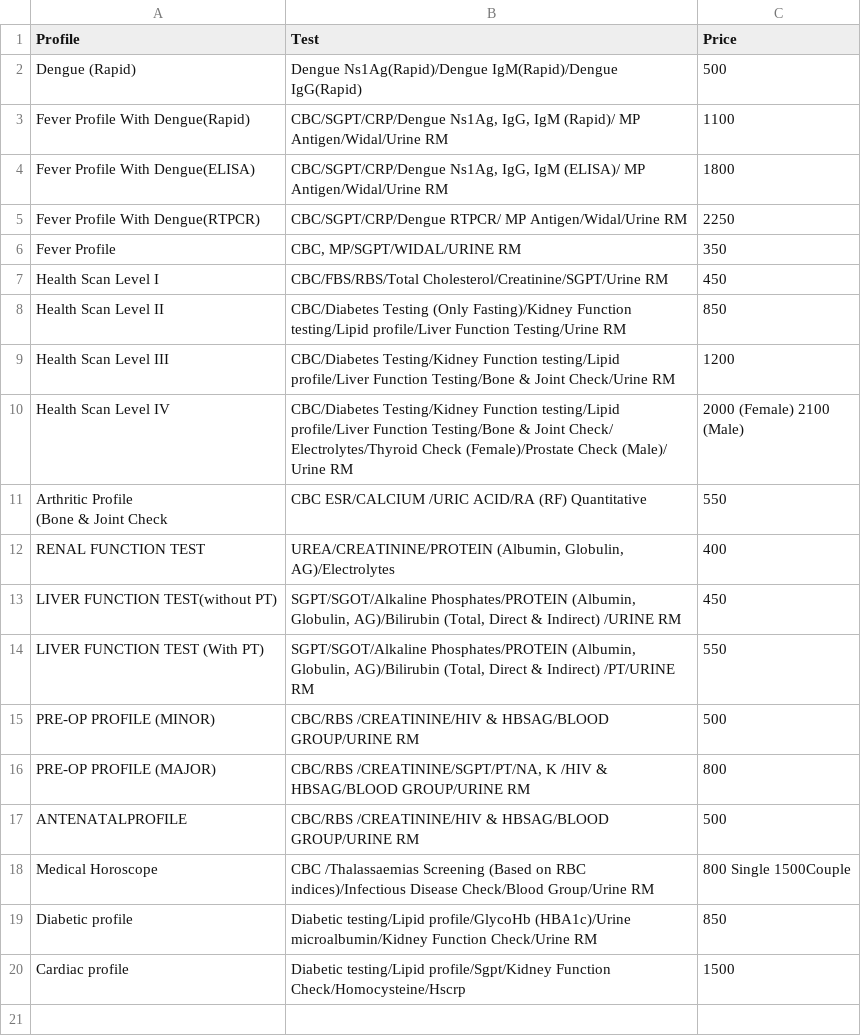
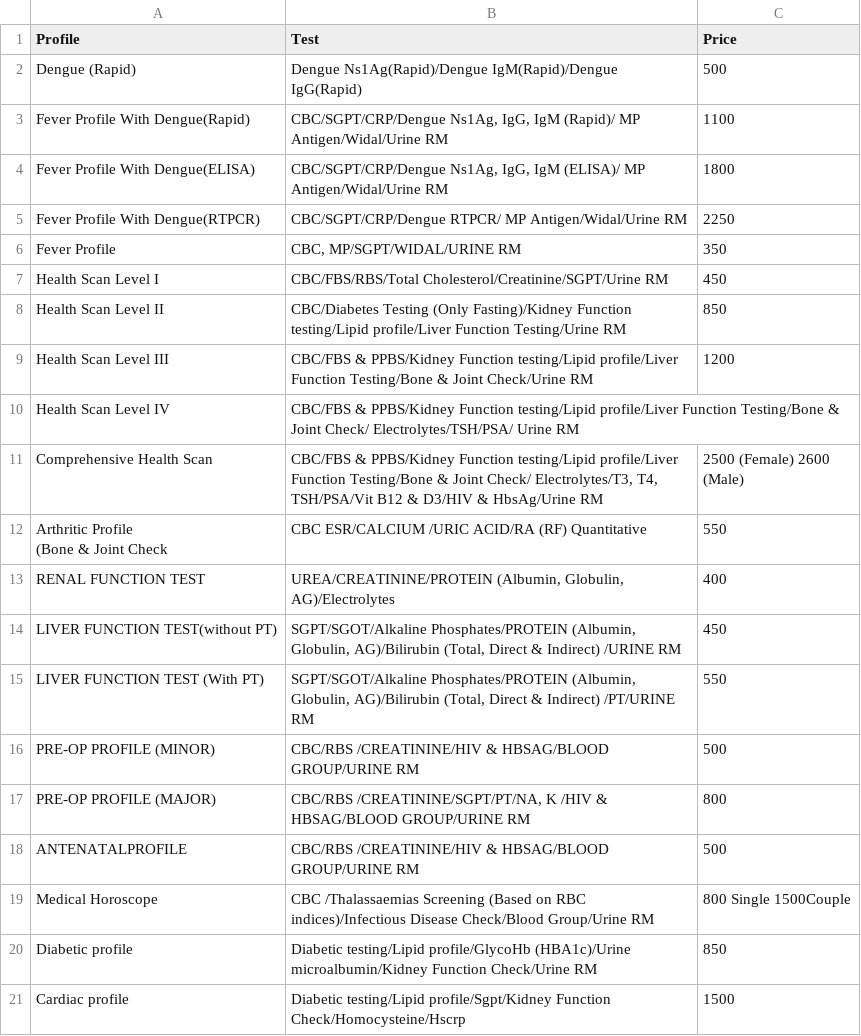
Before and after one commit to bijupat/softlab, a CSV file: profiles.csv, drawn as a sheet.

Commit message:
price and profile updated for comrehensive scan

```diff
--- a/profiles.csv
+++ b/profiles.csv
@@ -8,7 +8,9 @@ Health Scan Level I,CBC/FBS/RBS/Total Cholesterol/Creatinine/SGPT/Urine RM,450
 Health Scan Level II,CBC/Diabetes Testing (Only Fasting)/Kidney Function testing/Lipid profile/Liver Function Testing/Urine RM,850
-Health Scan Level III,CBC/Diabetes Testing/Kidney Function testing/Lipid profile/Liver Function Testing/Bone & Joint Check/Urine RM,1200
-Health Scan Level IV,"CBC/Diabetes Testing/Kidney Function testing/Lipid profile/Liver Function Testing/Bone & Joint Check/ Electrolytes/Thyroid Check (Female)/Prostate Check (Male)/ Urine RM
-","2000 (Female) 2100
-(Male)
-"
+Health Scan Level III,CBC/FBS & PPBS/Kidney Function testing/Lipid profile/Liver Function Testing/Bone & Joint Check/Urine RM,1200
+Health Scan Level IV,"CBC/FBS & PPBS/Kidney Function testing/Lipid profile/Liver Function Testing/Bone & Joint Check/ Electrolytes/TSH/PSA/ Urine RM
+",
+Comprehensive Health Scan,"CBC/FBS & PPBS/Kidney Function testing/Lipid profile/Liver Function Testing/Bone & Joint Check/ Electrolytes/T3, T4, TSH/PSA/Vit B12 & D3/HIV & HbsAg/Urine RM
+","2500 (Female) 2600
+(Male)
+"
 "Arthritic Profile
```
Also changed, not shown: pricelist.csv.
